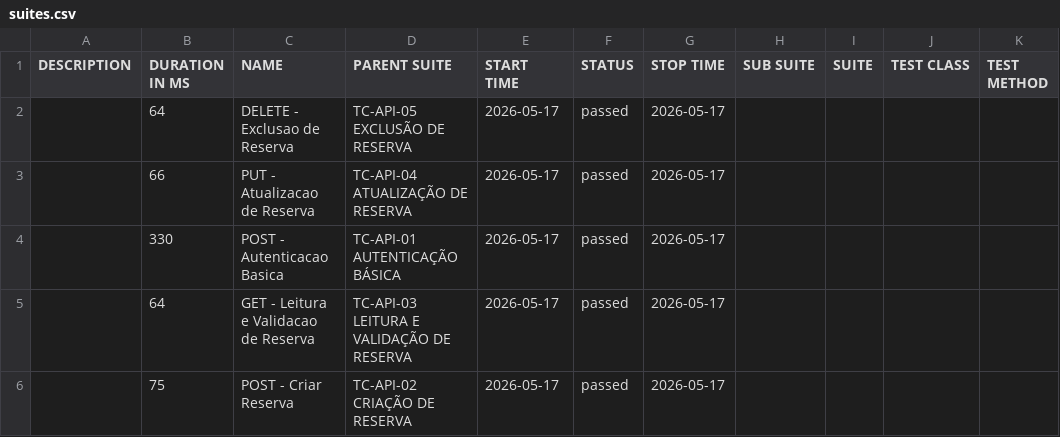
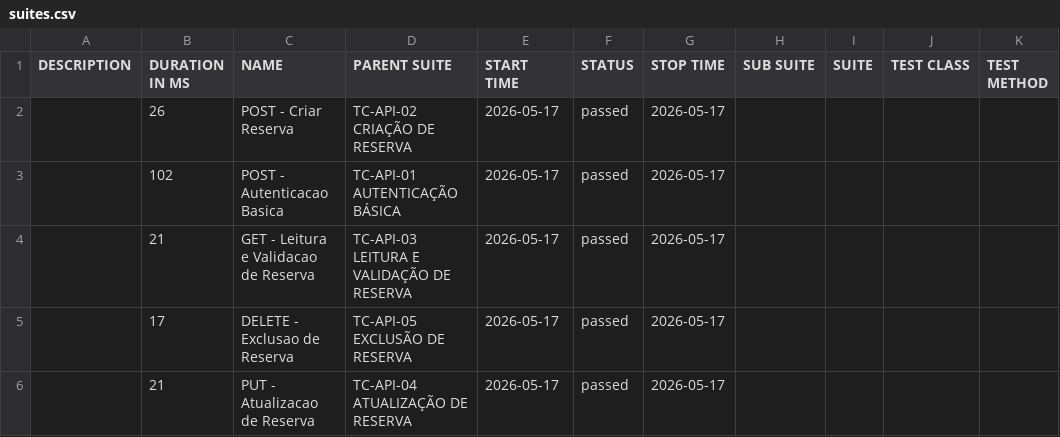
Before and after one commit to matheussantozqa/Playwright_Postman_01, a CSV file: api/data/suites.csv, drawn as a sheet.

```diff
--- a/api/data/suites.csv
+++ b/api/data/suites.csv
@@ -1,6 +1,6 @@
 "DESCRIPTION","DURATION IN MS","NAME","PARENT SUITE","START TIME","STATUS","STOP TIME","SUB SUITE","SUITE","TEST CLASS","TEST METHOD"
-"","64","DELETE - Exclusao de Reserva","TC-API-05 EXCLUSÃO DE RESERVA","2026-05-17","passed","2026-05-17","","","",""
-"","66","PUT - Atualizacao de Reserva","TC-API-04 ATUALIZAÇÃO DE RESERVA","2026-05-17","passed","2026-05-17","","","",""
-"","330","POST - Autenticacao Basica","TC-API-01 AUTENTICAÇÃO BÁSICA","2026-05-17","passed","2026-05-17","","","",""
-"","64","GET - Leitura e Validacao de Reserva","TC-API-03 LEITURA E VALIDAÇÃO DE RESERVA","2026-05-17","passed","2026-05-17","","","",""
-"","75","POST - Criar Reserva","TC-API-02 CRIAÇÃO DE RESERVA","2026-05-17","passed","2026-05-17","","","",""
+"","26","POST - Criar Reserva","TC-API-02 CRIAÇÃO DE RESERVA","2026-05-17","passed","2026-05-17","","","",""
+"","102","POST - Autenticacao Basica","TC-API-01 AUTENTICAÇÃO BÁSICA","2026-05-17","passed","2026-05-17","","","",""
+"","21","GET - Leitura e Validacao de Reserva","TC-API-03 LEITURA E VALIDAÇÃO DE RESERVA","2026-05-17","passed","2026-05-17","","","",""
+"","17","DELETE - Exclusao de Reserva","TC-API-05 EXCLUSÃO DE RESERVA","2026-05-17","passed","2026-05-17","","","",""
+"","21","PUT - Atualizacao de Reserva","TC-API-04 ATUALIZAÇÃO DE RESERVA","2026-05-17","passed","2026-05-17","","","",""
```
Also changed, not shown: api/data/behaviors.csv, 53 other files.
